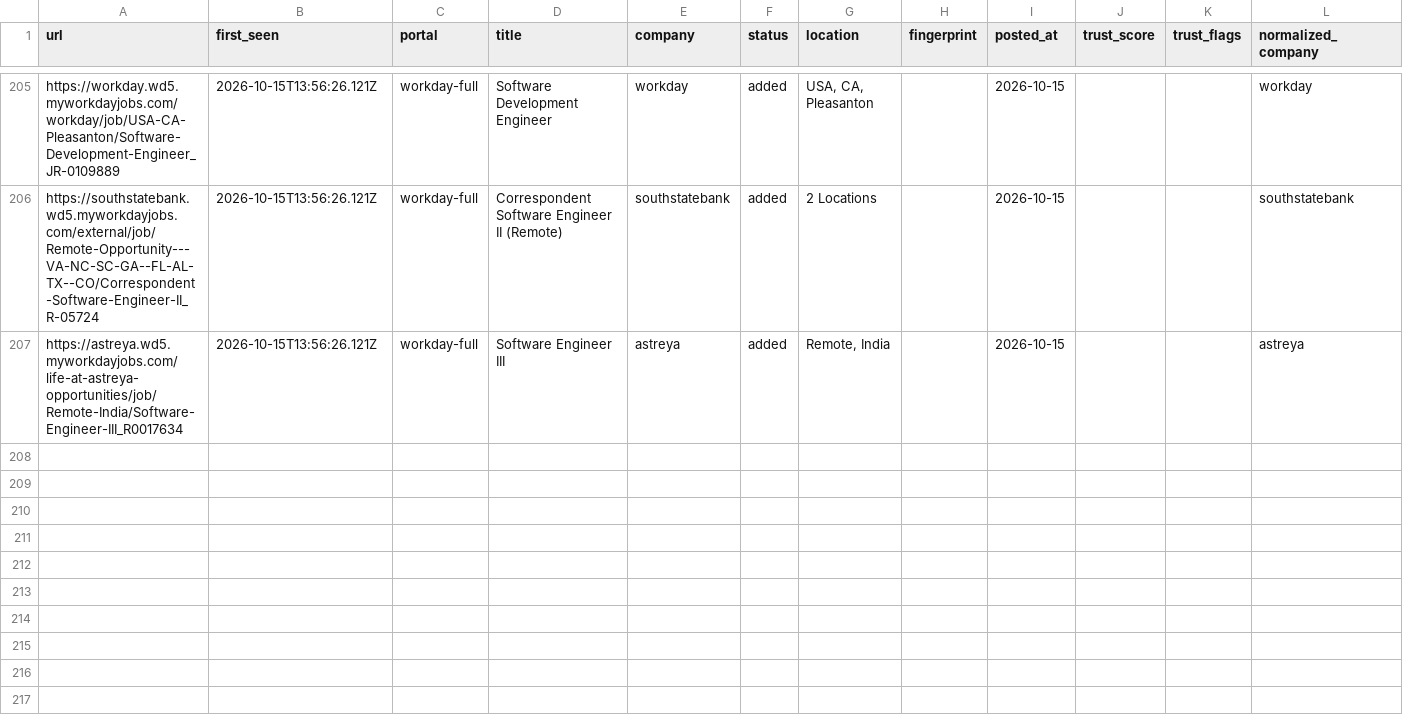
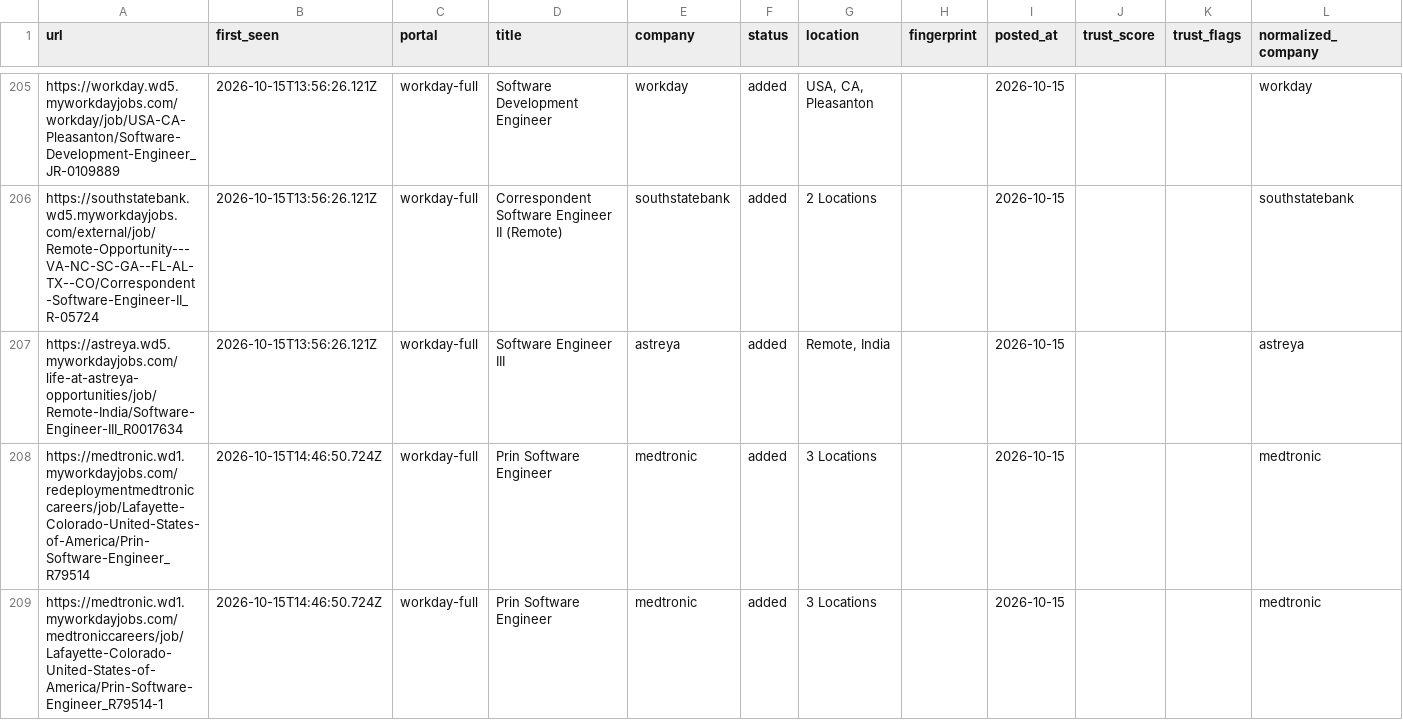
Before and after one commit to manavmalavia18/ghal-scanner, a TSV file: data/scan-history-workday.tsv, drawn as a sheet; only a part is shown, gaps mark what is left out.

```diff
--- a/data/scan-history-workday.tsv
+++ b/data/scan-history-workday.tsv
@@ -207 +207,3 @@ https://southstatebank.wd5.myworkdayjobs.com/external/job/Remote-Opportunity---V
 https://astreya.wd5.myworkdayjobs.com/life-at-astreya-opportunities/job/Remote-India/Software-Engineer-III_R0017634	2026-10-15T13:56:26.121Z	workday-full	Software Engineer III	astreya	added	Remote, India		2026-10-15			astreya
+https://medtronic.wd1.myworkdayjobs.com/redeploymentmedtroniccareers/job/Lafayette-Colorado-United-States-of-America/Prin-Software-Engineer_R79514	2026-10-15T14:46:50.724Z	workday-full	Prin Software Engineer	medtronic	added	3 Locations		2026-10-15			medtronic
+https://medtronic.wd1.myworkdayjobs.com/medtroniccareers/job/Lafayette-Colorado-United-States-of-America/Prin-Software-Engineer_R79514-1	2026-10-15T14:46:50.724Z	workday-full	Prin Software Engineer	medtronic	added	3 Locations		2026-10-15			medtronic
```
Also changed, not shown: 3 other files.
